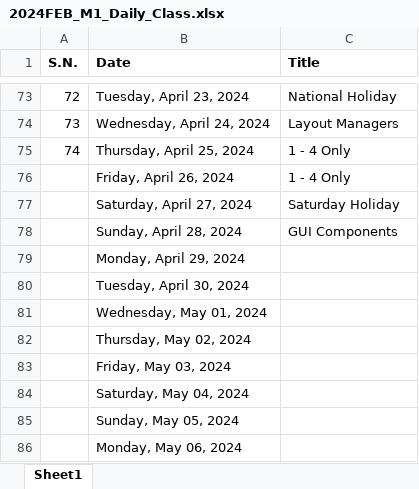
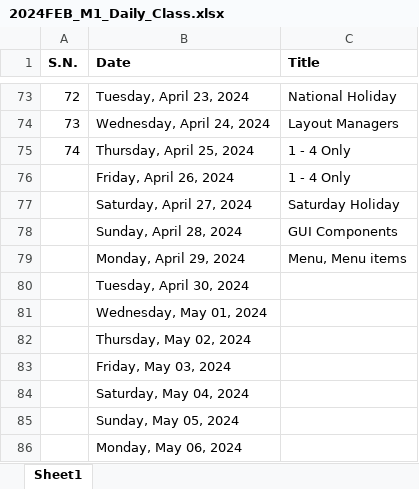
Before and after one commit to mallabiju/advjava, an Excel workbook: 2024FEB_M1_Daily_Class.xlsx, sheet Sheet1, drawn as a sheet; only a part is shown, gaps mark what is left out; values as stored, in another font and other column widths than the file's, no borders; the diff names each change by its address in the sheet, - before the commit and + after, or states it on an @@ line.

Commit message:
Menu and other updates

```diff
--- a/2024FEB_M1_Daily_Class.xlsx (sheet Sheet1)
+++ b/2024FEB_M1_Daily_Class.xlsx (sheet Sheet1)
-C79 (Title): (empty)
+C79 (Title): Menu, Menu items
```
Also changed, not shown: 11 other files.
